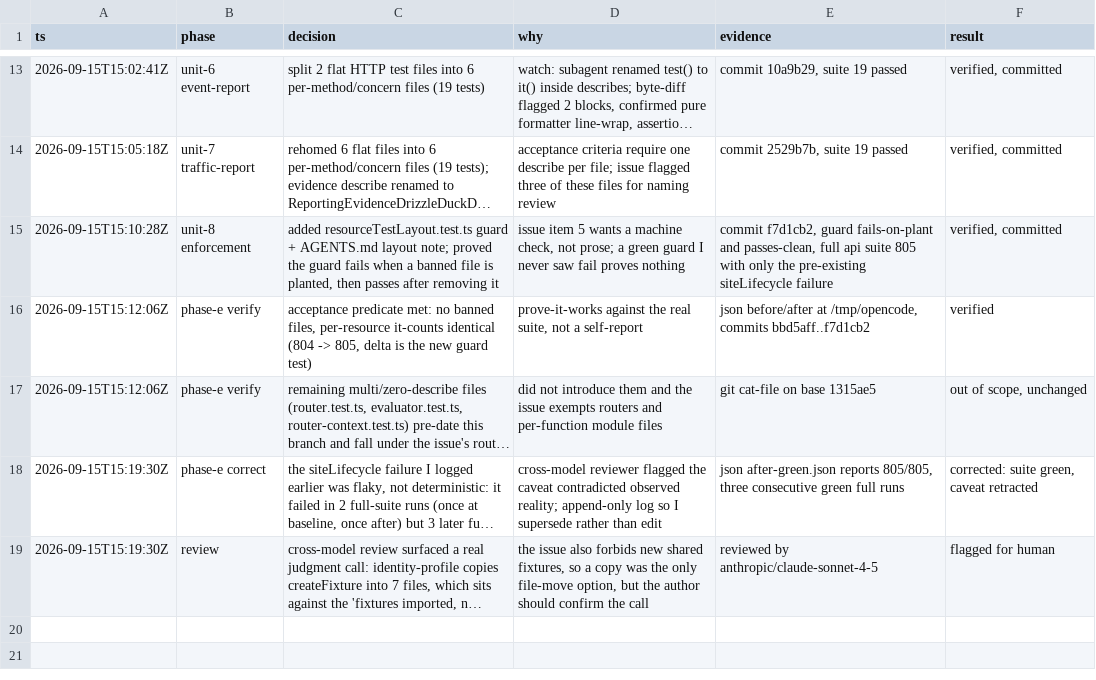
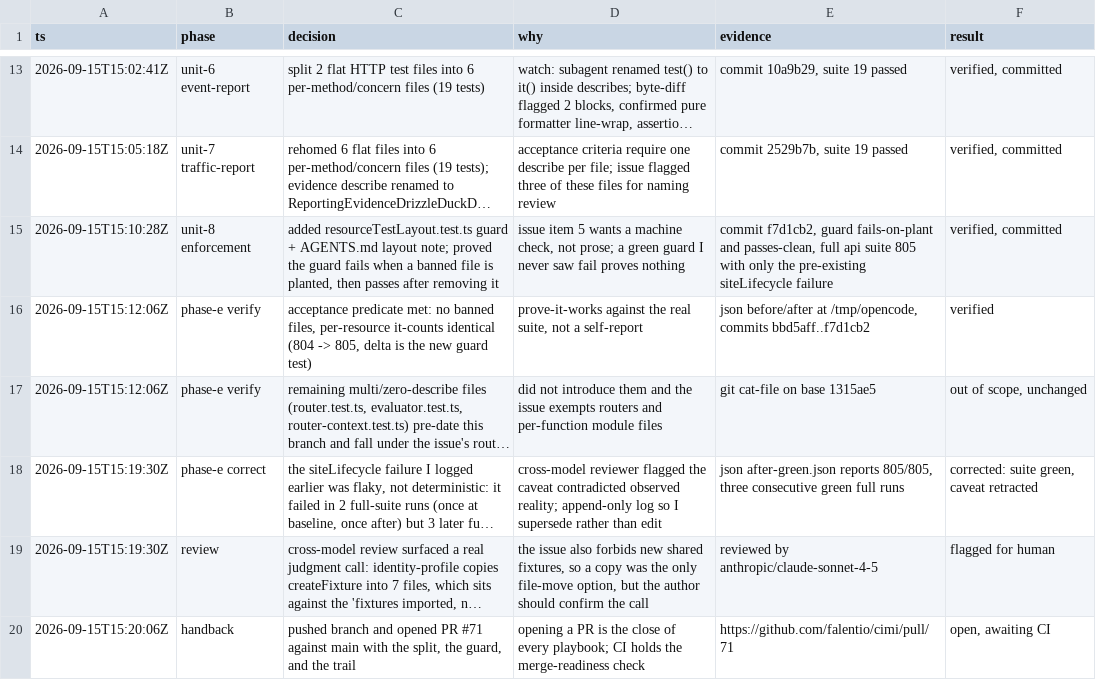
Before and after one commit to falentio/cimi, a TSV file: .audit/issue-70-test-split.tsv, drawn as a sheet; only a part is shown, gaps mark what is left out; long unchanged cells end in …; the diff names each change by its address in the sheet, - before the commit and + after, or states it on an @@ line.

Commit message:
docs(audit): record PR link in the decision trail

```diff
--- a/.audit/issue-70-test-split.tsv
+++ b/.audit/issue-70-test-split.tsv
+row 20: 2026-09-15T15:20:06Z | handback | pushed branch and opened PR #71 against main with the split, the guard, and the trail | opening a PR is the close of every playbook; CI holds the merge-readiness check | https://github.com/falentio/cimi/pull/71 | open, awaiting CI
```
